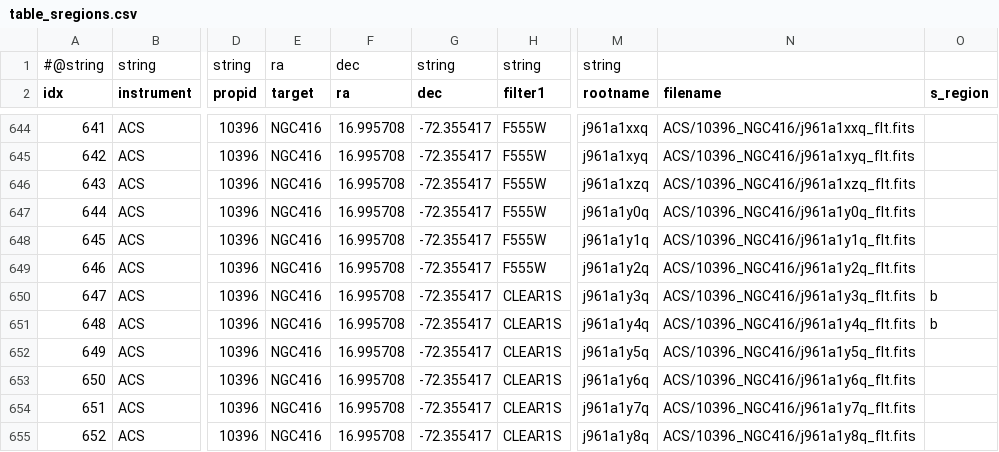
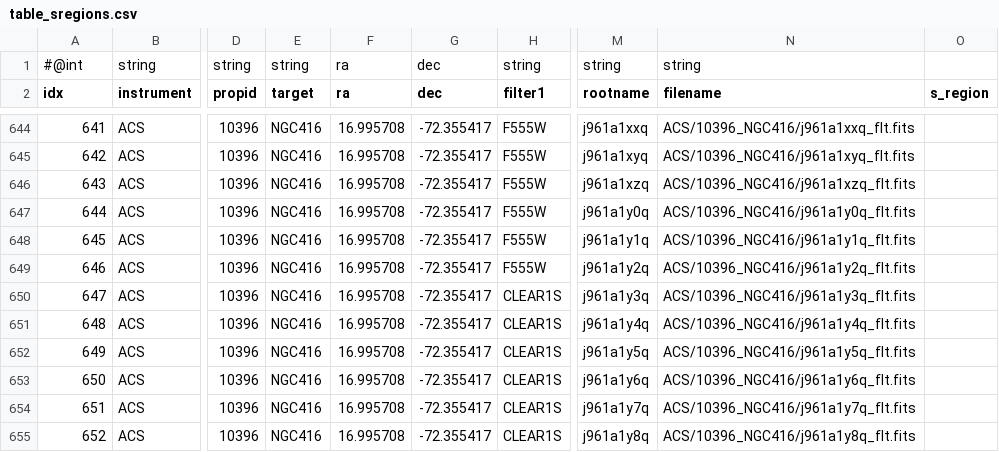
Before and after one commit to philrosenfield/clusters, a CSV file: tables/table_sregions.csv, drawn as a sheet; only a part is shown, gaps mark what is left out; the diff names each change by its address in the sheet, - before the commit and + after, or states it on an @@ line.

```diff
--- a/tables/table_sregions.csv
+++ b/tables/table_sregions.csv
-A1 (idx): #@string
+A1 (idx): #@int
-E1 (target): ra
+E1 (target): string
-F1 (ra): dec
+F1 (ra): ra
-G1 (dec): string
+G1 (dec): dec
-N1 (filename): (empty)
+N1 (filename): string
-O650:O651 (s_region): b
+O650:O651 (s_region): (empty)
```
Also changed, not shown: 1 other file.
